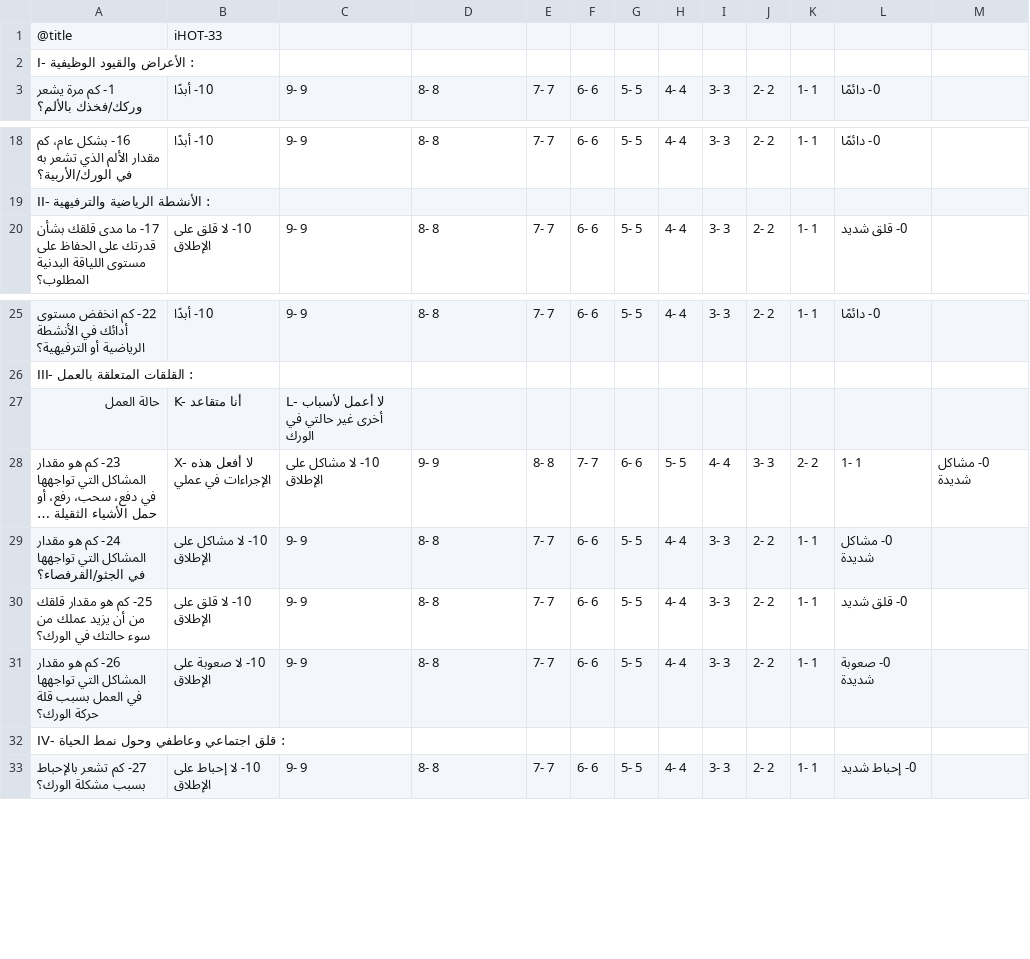
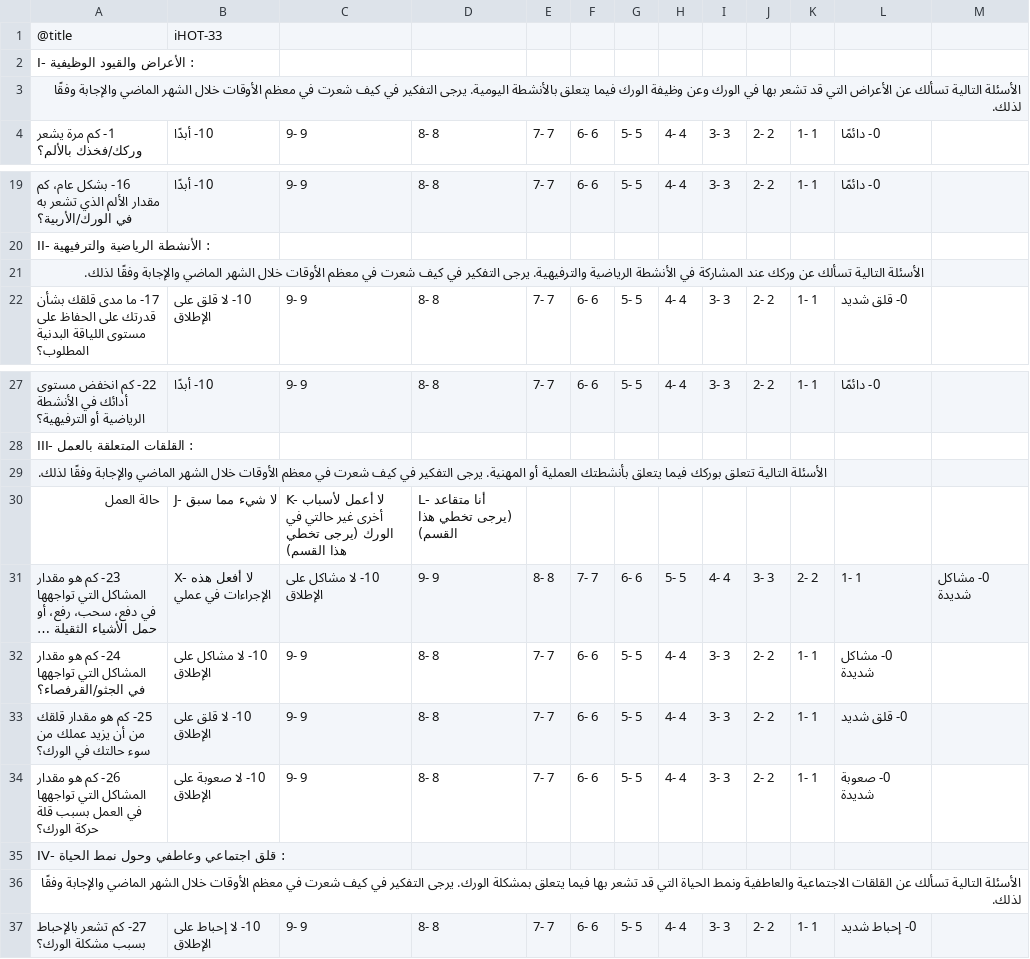
Before and after one commit to retroandroid/arabicproms, a CSV file: arabicproms/public/questionnaires/iHOT-33.csv, drawn as a sheet; only a part is shown, gaps mark what is left out; long unchanged cells end in …; addresses are those after the commit; the diff names each change by its address in the sheet, - before the commit and + after, or states it on an @@ line.

```diff
--- a/arabicproms/public/questionnaires/iHOT-33.csv
+++ b/arabicproms/public/questionnaires/iHOT-33.csv
+row 3: الأسئلة التالية تسألك عن الأعراض التي قد تشعر بها في الورك وعن وظيفة الورك فيما يتعلق بالأنشطة اليومية. يرجى التفكير في كيف شعرت في معظم الأوقات خلال الشهر الماضي والإجابة وفقًا لذلك.
+row 21: الأسئلة التالية تسألك عن وركك عند المشاركة في الأنشطة الرياضية والترفيهية. يرجى التفكير في كيف شعرت في معظم الأوقات خلال الشهر الماضي والإجابة وفقًا لذلك.
+row 29: الأسئلة التالية تتعلق بوركك فيما يتعلق بأنشطتك العملية أو المهنية. يرجى التفكير في كيف شعرت في معظم الأوقات خلال الشهر الماضي والإجابة وفقًا لذلك.
-B30: K- أنا متقاعد
+B30: J- لا شيء مما سبق
-C30: L- لا أعمل لأسباب أخرى غير حالتي في الورك
+C30: K- لا أعمل لأسباب أخرى غير حالتي في الورك (يرجى تخطي هذا القسم)
-D30: (empty)
+D30: L- أنا متقاعد (يرجى تخطي هذا القسم)
+row 36: الأسئلة التالية تسألك عن القلقات الاجتماعية والعاطفية ونمط الحياة التي قد تشعر بها فيما يتعلق بمشكلة الورك. يرجى التفكير في كيف شعرت في معظم الأوقات خلال الشهر الماضي والإجابة وفقًا لذلك.
```
Also changed, not shown: arabicproms/public/questionnaires/HOOS-12.csv, arabicproms/public/questionnaires/HOOS-JR.csv, 11 other files.
